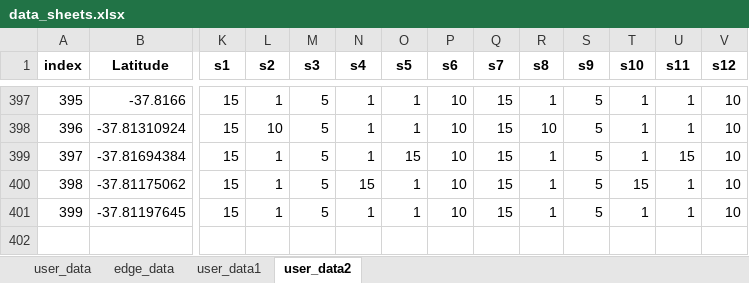
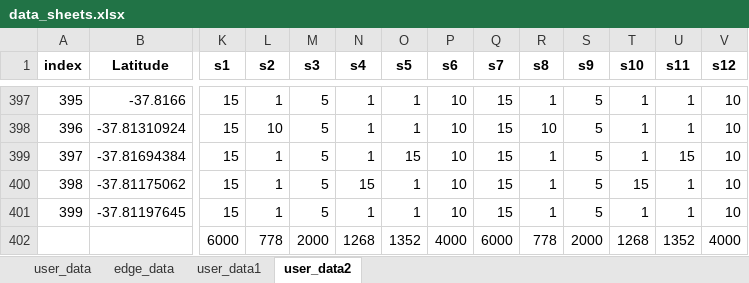
Before and after one commit to JinXu2/ServiceModelDeployment, an Excel workbook: 数据处理/data_sheets.xlsx, sheet user_data2, drawn as a sheet; only a part is shown, gaps mark what is left out; values as stored, in another font and other column widths than the file's, no borders; rows hold the shown columns only; the diff names each change by its address in the sheet, - before the commit and + after, or states it on an @@ line.

```diff
--- a/数据处理/data_sheets.xlsx (sheet user_data2)
+++ b/数据处理/data_sheets.xlsx (sheet user_data2)
+row 402:  |  | 6000 | 778 | 2000 | 1268 | 1352 | 4000 | 6000 | 778 | 2000 | 1268 | 1352 | 4000
```
Also changed, not shown: 1 other file.
